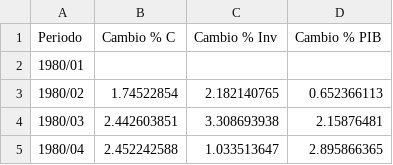
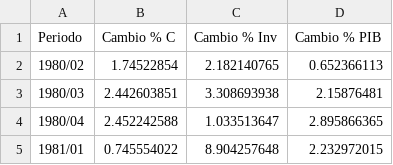
Before and after one commit to Joelcast/Files-for-r, a CSV file: Tarea 02 Macro/Cambios por ciento Y,C,I.csv, drawn as a sheet; only a part is shown; the shorter side is filled out with more unchanged rows; the diff names each change by its address in the sheet, - before the commit and + after, or states it on an @@ line.

Commit message:
Add files via upload

```diff
--- a/Tarea 02 Macro/Cambios por ciento Y,C,I.csv
+++ b/Tarea 02 Macro/Cambios por ciento Y,C,I.csv
-row 2: 1980/01
```
